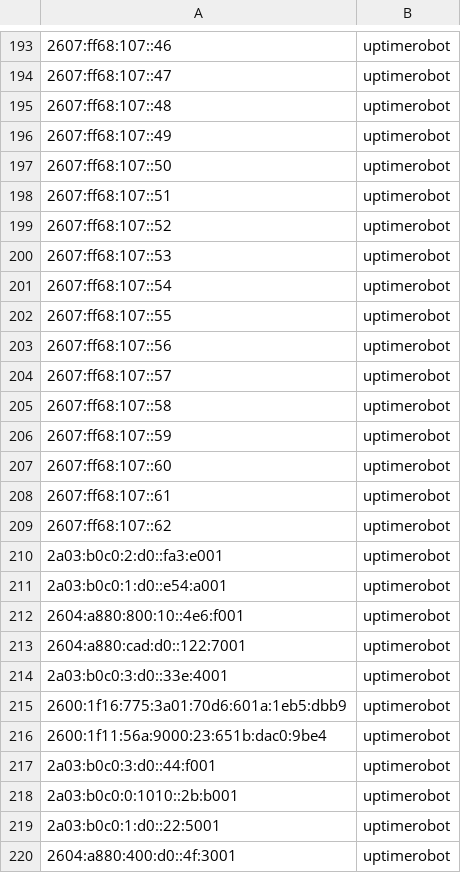
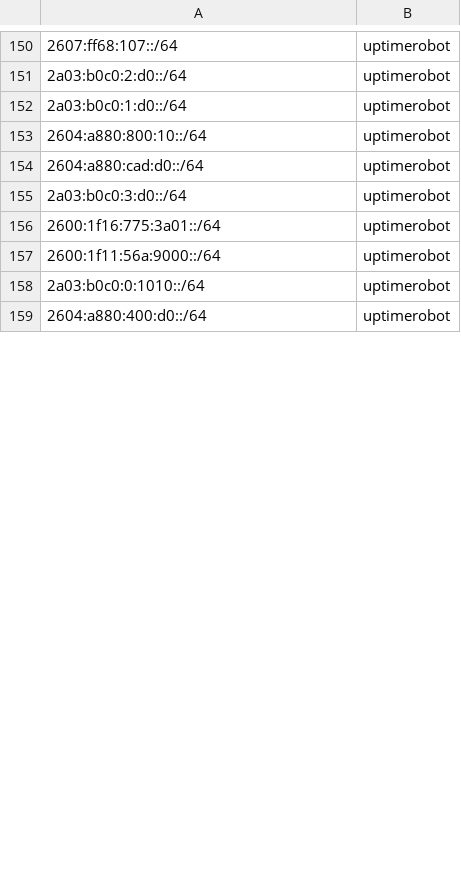
Before and after one commit to itsolver/bot-ip-ranges, a CSV file: uptimerobots.csv, drawn as a sheet; only a part is shown, gaps mark what is left out; the diff covers the shown part only.

Commit message:
Here is a concise one-line commit message for the given diff:  Optimize IPv6 handling and update UptimeRobot IP ranges to /64 CIDR notation

```diff
--- a/uptimerobots.csv
+++ b/uptimerobots.csv
@@ -193,28 +150,10 @@
-2607:ff68:107::46,uptimerobot
-2607:ff68:107::47,uptimerobot
-2607:ff68:107::48,uptimerobot
-2607:ff68:107::49,uptimerobot
-2607:ff68:107::50,uptimerobot
-2607:ff68:107::51,uptimerobot
-2607:ff68:107::52,uptimerobot
-2607:ff68:107::53,uptimerobot
-2607:ff68:107::54,uptimerobot
-2607:ff68:107::55,uptimerobot
-2607:ff68:107::56,uptimerobot
-2607:ff68:107::57,uptimerobot
-2607:ff68:107::58,uptimerobot
-2607:ff68:107::59,uptimerobot
-2607:ff68:107::60,uptimerobot
-2607:ff68:107::61,uptimerobot
-2607:ff68:107::62,uptimerobot
-2a03:b0c0:2:d0::fa3:e001,uptimerobot
-2a03:b0c0:1:d0::e54:a001,uptimerobot
-2604:a880:800:10::4e6:f001,uptimerobot
-2604:a880:cad:d0::122:7001,uptimerobot
-2a03:b0c0:3:d0::33e:4001,uptimerobot
-2600:1f16:775:3a01:70d6:601a:1eb5:dbb9,uptimerobot
-2600:1f11:56a:9000:23:651b:dac0:9be4,uptimerobot
-2a03:b0c0:3:d0::44:f001,uptimerobot
-2a03:b0c0:0:1010::2b:b001,uptimerobot
-2a03:b0c0:1:d0::22:5001,uptimerobot
-2604:a880:400:d0::4f:3001,uptimerobot
+2607:ff68:107::/64,uptimerobot
+2a03:b0c0:2:d0::/64,uptimerobot
+2a03:b0c0:1:d0::/64,uptimerobot
+2604:a880:800:10::/64,uptimerobot
+2604:a880:cad:d0::/64,uptimerobot
+2a03:b0c0:3:d0::/64,uptimerobot
+2600:1f16:775:3a01::/64,uptimerobot
+2600:1f11:56a:9000::/64,uptimerobot
+2a03:b0c0:0:1010::/64,uptimerobot
+2604:a880:400:d0::/64,uptimerobot
```
Also changed, not shown: 59 removed rows and 8 edited cells elsewhere in this file, 2 other files.
